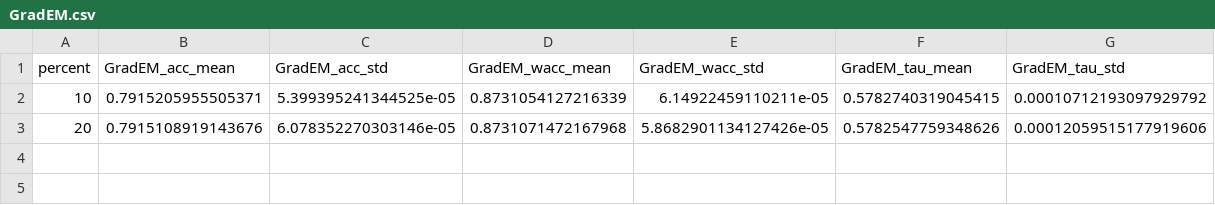
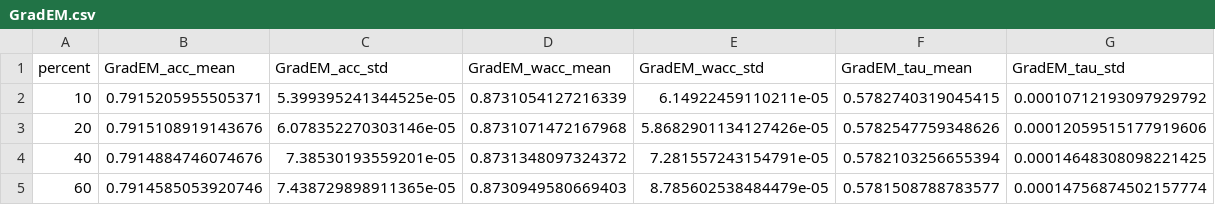
Before and after one commit to KaustubhShejole/PGEM--Spammer-Robust-Crowdsourcing, a CSV file: spammers/faceage/results/random/GradEM.csv, drawn as a sheet; the diff names each change by its address in the sheet, - before the commit and + after, or states it on an @@ line.

Commit message:
Added results at 2025-12-21 18:14:16

```diff
--- a/spammers/faceage/results/random/GradEM.csv
+++ b/spammers/faceage/results/random/GradEM.csv
+row 4: 40 | 0.7914884746074676 | 7.38530193559201e-05 | 0.8731348097324372 | 7.281557243154791e-05 | 0.5782103256655394 | 0.00014648308098221425
+row 5: 60 | 0.7914585053920746 | 7.438729898911365e-05 | 0.8730949580669403 | 8.785602538484479e-05 | 0.5781508788783577 | 0.00014756874502157774
```
Also changed, not shown: 5 other files.
